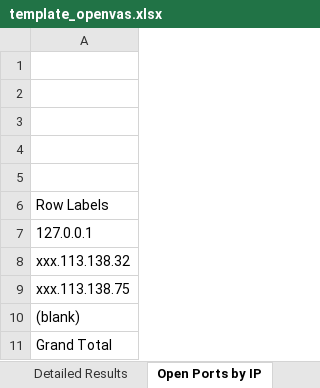
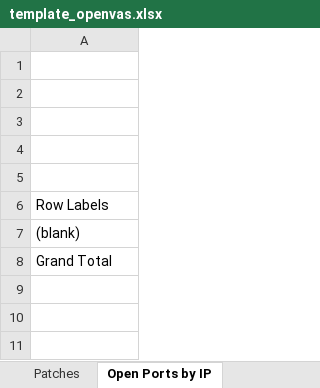
Before and after one commit to smoogiee94/abacode-senior-project, an Excel workbook: abacode_senior_project/bin/Debug/template_openvas.xlsx, sheet Open Ports by IP, drawn as a sheet; values as stored, in another font and other column widths than the file's, no borders; charts and pictures not drawn; the diff names each change by its address in the sheet, - before the commit and + after, or states it on an @@ line.

```diff
--- a/abacode_senior_project/bin/Debug/template_openvas.xlsx (sheet Open Ports by IP)
+++ b/abacode_senior_project/bin/Debug/template_openvas.xlsx (sheet Open Ports by IP)
+sheet tab: Patches
-row 7: 127.0.0.1
-row 8: xxx.113.138.32
-row 9: xxx.113.138.75
```
Also changed, not shown: sheet Summary of Findings, sheet Detailed Results, charts or pictures, 7 other files.
